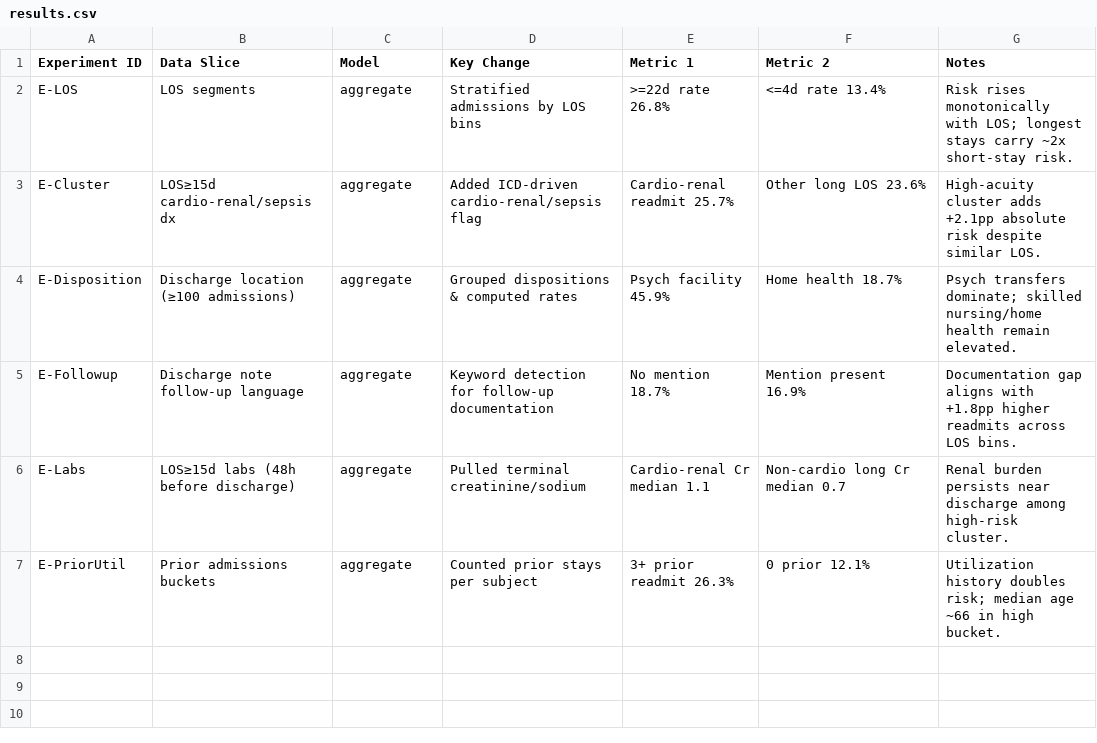
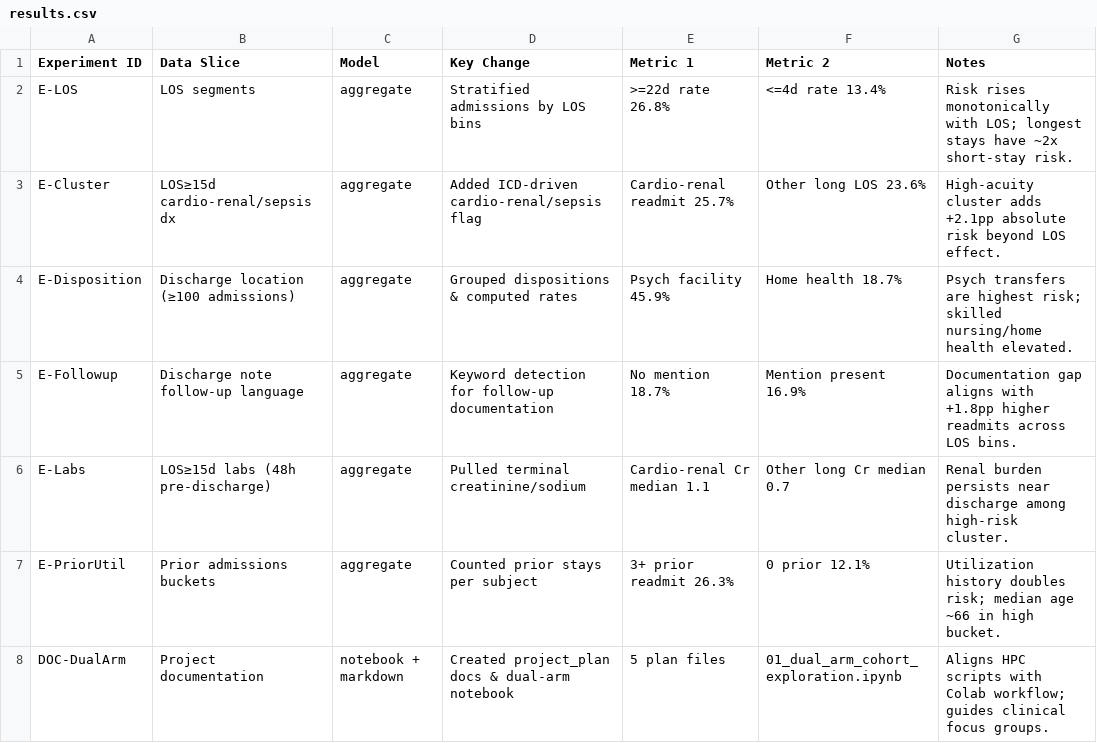
Before and after one commit to ddlin-mids/mimic_nlp, a CSV file: documents/reports/2025-11-01/readmission-risk-stratification-2025-11-01/results.csv, drawn as a sheet.

Commit message:
project plan

```diff
--- a/documents/reports/2025-11-01/readmission-risk-stratification-2025-11-01/results.csv
+++ b/documents/reports/2025-11-01/readmission-risk-stratification-2025-11-01/results.csv
@@ -1,7 +1,8 @@
 Experiment ID,Data Slice,Model,Key Change,Metric 1,Metric 2,Notes
-E-LOS,LOS segments,aggregate,Stratified admissions by LOS bins,>=22d rate 26.8%,<=4d rate 13.4%,Risk rises monotonically with LOS; longest stays carry ~2x short-stay risk.
-E-Cluster,LOS≥15d cardio-renal/sepsis dx,aggregate,Added ICD-driven cardio-renal/sepsis flag,Cardio-renal readmit 25.7%,Other long LOS 23.6%,High-acuity cluster adds +2.1pp absolute risk despite similar LOS.
-E-Disposition,Discharge location (≥100 admissions),aggregate,Grouped dispositions & computed rates,Psych facility 45.9%,Home health 18.7%,Psych transfers dominate; skilled nursing/home health remain elevated.
+E-LOS,LOS segments,aggregate,Stratified admissions by LOS bins,>=22d rate 26.8%,<=4d rate 13.4%,Risk rises monotonically with LOS; longest stays have ~2x short-stay risk.
+E-Cluster,LOS≥15d cardio-renal/sepsis dx,aggregate,Added ICD-driven cardio-renal/sepsis flag,Cardio-renal readmit 25.7%,Other long LOS 23.6%,High-acuity cluster adds +2.1pp absolute risk beyond LOS effect.
+E-Disposition,Discharge location (≥100 admissions),aggregate,Grouped dispositions & computed rates,Psych facility 45.9%,Home health 18.7%,Psych transfers are highest risk; skilled nursing/home health elevated.
 E-Followup,Discharge note follow-up language,aggregate,Keyword detection for follow-up documentation,No mention 18.7%,Mention present 16.9%,Documentation gap aligns with +1.8pp higher readmits across LOS bins.
-E-Labs,LOS≥15d labs (48h before discharge),aggregate,Pulled terminal creatinine/sodium,Cardio-renal Cr median 1.1,Non-cardio long Cr median 0.7,Renal burden persists near discharge among high-risk cluster.
+E-Labs,LOS≥15d labs (48h pre-discharge),aggregate,Pulled terminal creatinine/sodium,Cardio-renal Cr median 1.1,Other long Cr median 0.7,Renal burden persists near discharge among high-risk cluster.
 E-PriorUtil,Prior admissions buckets,aggregate,Counted prior stays per subject,3+ prior readmit 26.3%,0 prior 12.1%,Utilization history doubles risk; median age ~66 in high bucket.
+DOC-DualArm,Project documentation,notebook + markdown,Created project_plan docs & dual-arm notebook,5 plan files,01_dual_arm_cohort_exploration.ipynb,Aligns HPC scripts with Colab workflow; guides clinical focus groups.
```
Also changed, not shown: 8 other files.
